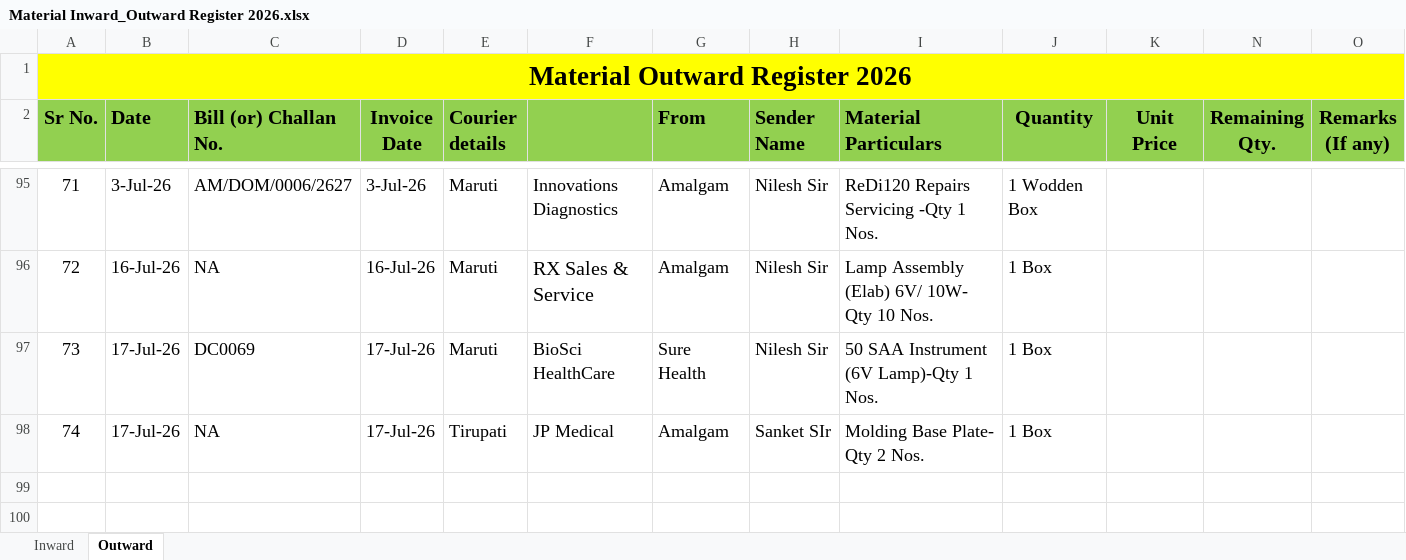
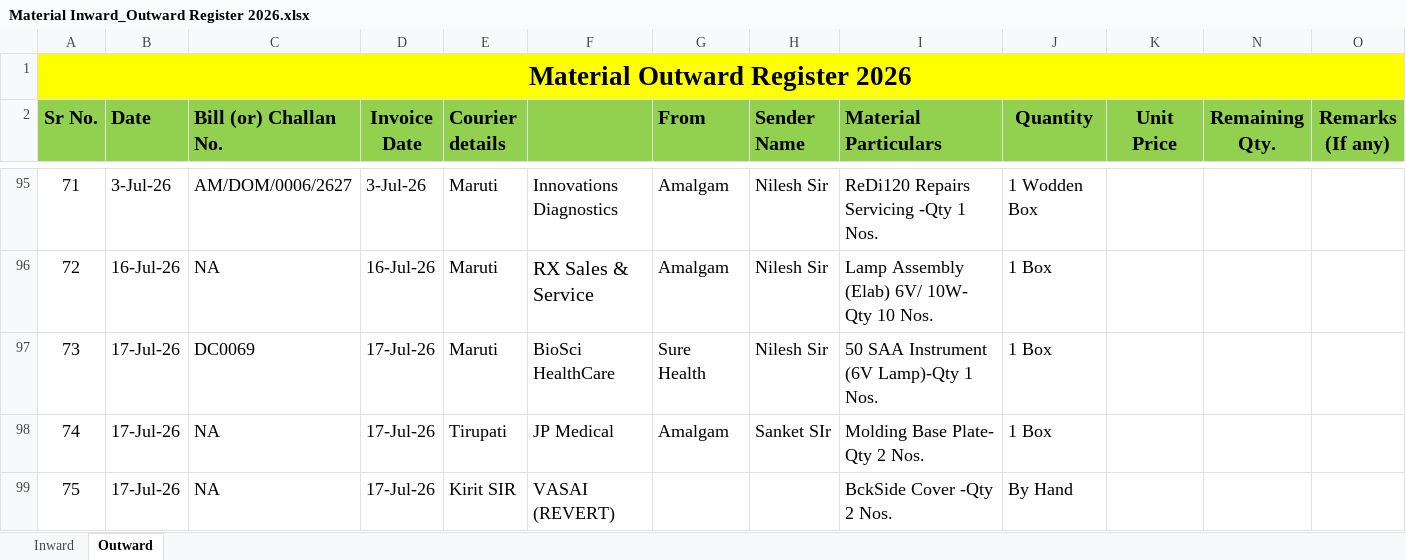
Before and after one commit to Rohidas1974/BioAmalDocument, an Excel workbook: Material Inward_Outward Register 2026.xlsx, sheet Outward, drawn as a sheet; only a part is shown, gaps mark what is left out; values as stored, in another font and other column widths than the file's, no borders; the diff names each change by its address in the sheet, - before the commit and + after, or states it on an @@ line.

Commit message:
Auto-commit: 20-07-2026 17:50:43.72

```diff
--- a/Material Inward_Outward Register 2026.xlsx (sheet Outward)
+++ b/Material Inward_Outward Register 2026.xlsx (sheet Outward)
+row 99: 75 | 17-Jul-26 | NA | 17-Jul-26 | Kirit SIR | VASAI (REVERT) |  |  | BckSide Cover -Qty 2 Nos. | By Hand
```
